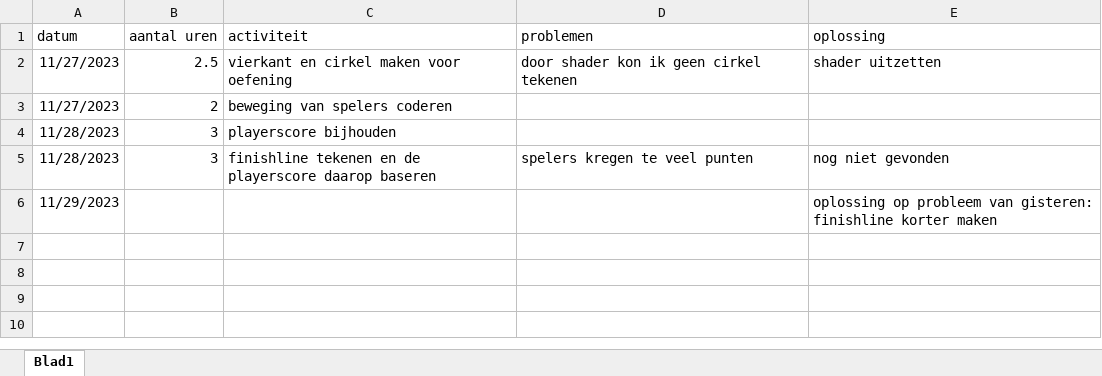
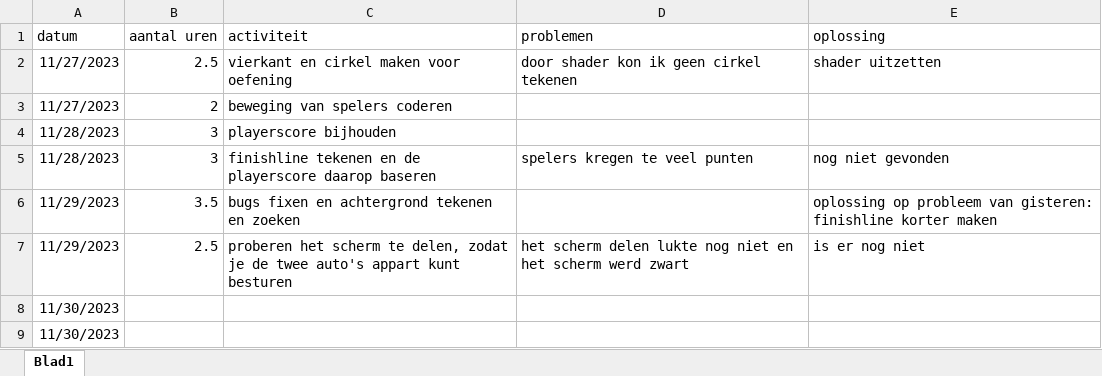
Before and after one commit to JasperKr/Challenge_Week-3, an Excel workbook: Daan logboek.xlsx, sheet Blad1, drawn as a sheet; values as stored, in another font and other column widths than the file's, no borders; the diff names each change by its address in the sheet, - before the commit and + after, or states it on an @@ line.

Commit message:
logboek daan bijgewerkt

```diff
--- a/Daan logboek.xlsx (sheet Blad1)
+++ b/Daan logboek.xlsx (sheet Blad1)
-B6 (aantal uren): (empty)
+B6 (aantal uren): 3.5
-C6 (activiteit): (empty)
+C6 (activiteit): bugs fixen en achtergrond tekenen en zoeken
+row 7: 11/29/2023 | 2.5 | proberen het scherm te delen, zodat je de twee auto's appart kunt besturen | het scherm delen lukte nog niet en het scherm werd zwart | is er nog niet
+row 8: 11/30/2023
+row 9: 11/30/2023
```
